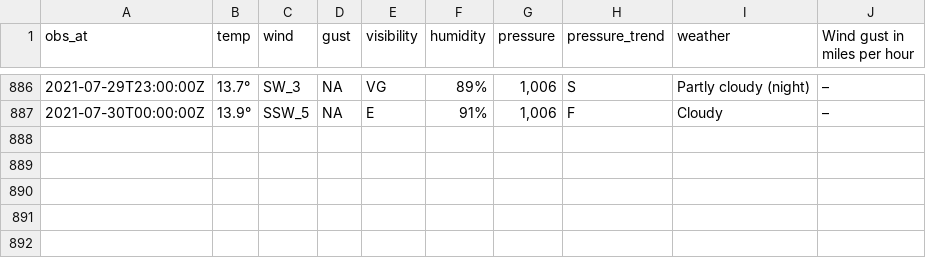
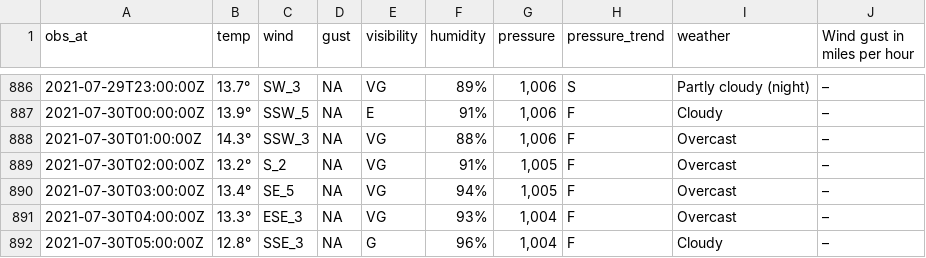
Before and after one commit to MikePrt/metoffice, a CSV file: data/all_obs.csv, drawn as a sheet; only a part is shown, gaps mark what is left out; the diff names each change by its address in the sheet, - before the commit and + after, or states it on an @@ line.

```diff
--- a/data/all_obs.csv
+++ b/data/all_obs.csv
+row 888: 2021-07-30T01:00:00Z | 14.3° | SSW_3 | NA | VG | 88% | 1,006 | F | Overcast | –
+row 889: 2021-07-30T02:00:00Z | 13.2° | S_2 | NA | VG | 91% | 1,005 | F | Overcast | –
+row 890: 2021-07-30T03:00:00Z | 13.4° | SE_5 | NA | VG | 94% | 1,005 | F | Overcast | –
+row 891: 2021-07-30T04:00:00Z | 13.3° | ESE_3 | NA | VG | 93% | 1,004 | F | Overcast | –
+row 892: 2021-07-30T05:00:00Z | 12.8° | SSE_3 | NA | G | 96% | 1,004 | F | Cloudy | –
```
